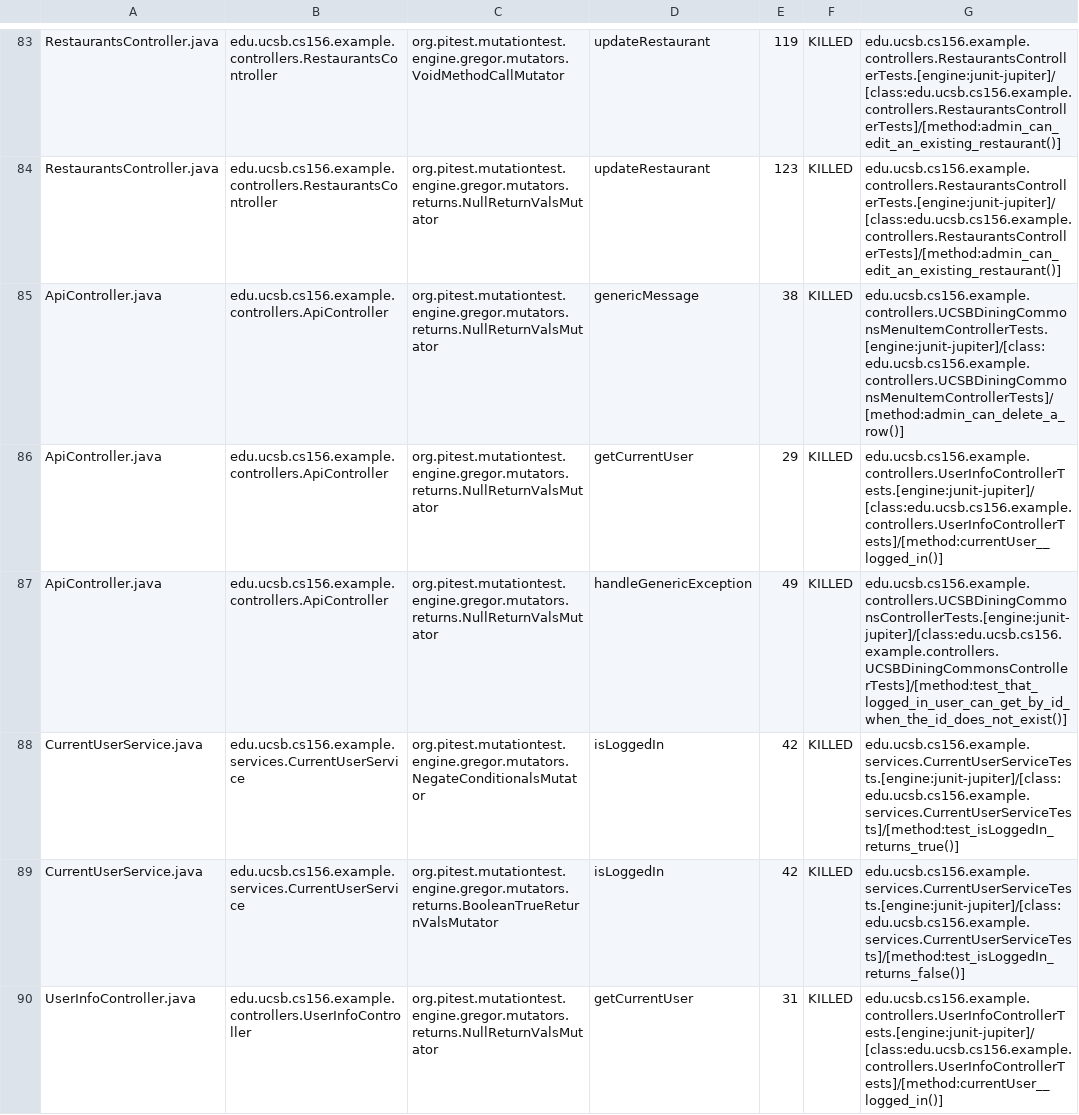
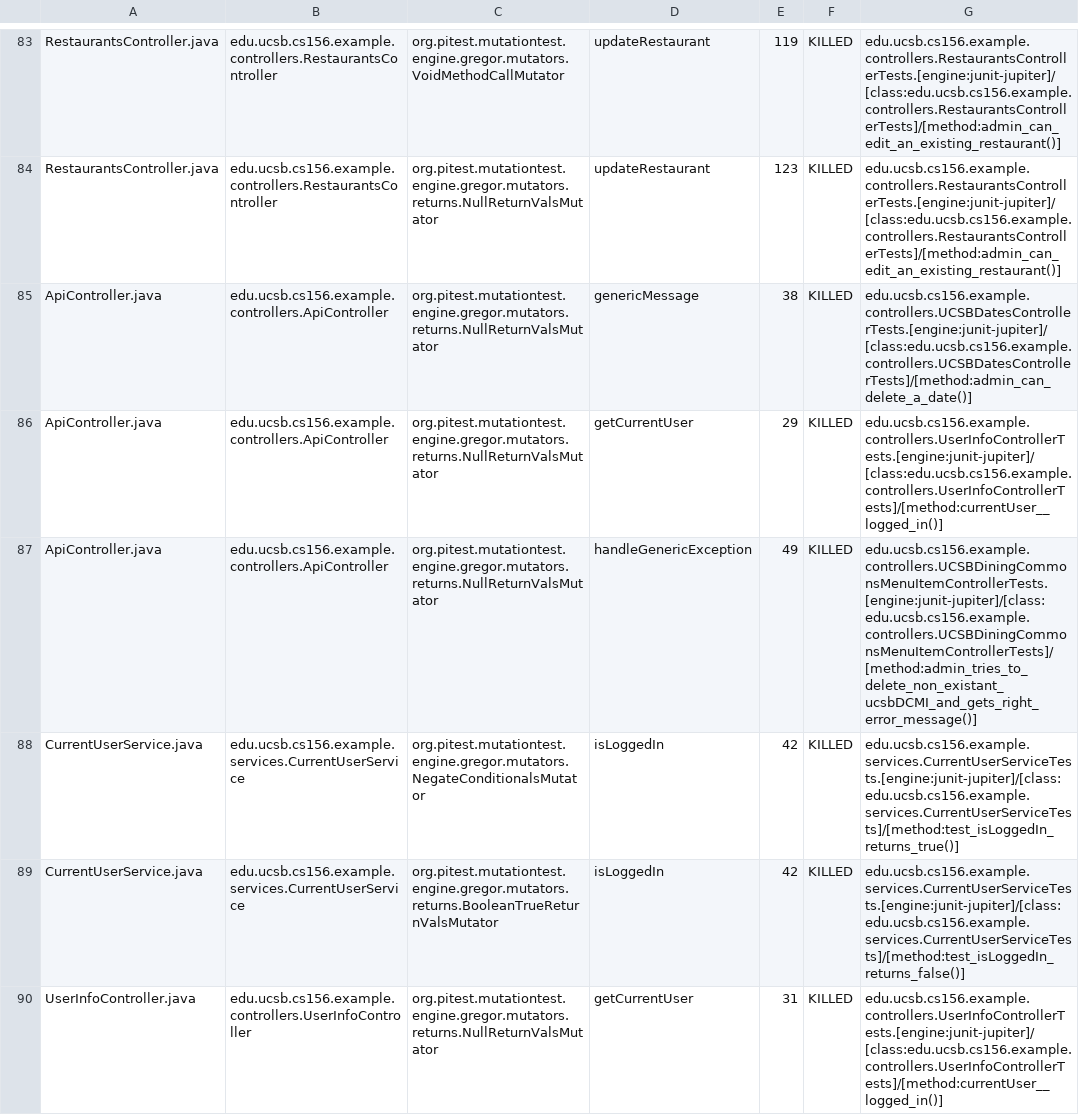
Before and after one commit to ucsb-cs156-f24/team02-f24-08, a CSV file: prs/63/pitest/mutations.csv, drawn as a sheet; only a part is shown, gaps mark what is left out.

Commit message:
Deploying to gh-pages from @ ucsb-cs156-f24/team02-f24-08@1bfdcd8603b07885e81c20ebbd4dd454e5e3e819 🚀

```diff
--- a/prs/63/pitest/mutations.csv
+++ b/prs/63/pitest/mutations.csv
@@ -84,5 +84,5 @@ RestaurantsController.java,edu.ucsb.cs156.example.controllers.RestaurantsControl
 RestaurantsController.java,edu.ucsb.cs156.example.controllers.RestaurantsController,org.pitest.mutationtest.engine.gregor.mutators.returns.NullReturnValsMutator,updateRestaurant,123,KILLED,edu.ucsb.cs156.example.controllers.RestaurantsControllerTests.[engine:junit-jupiter]/[class:edu.ucsb.cs156.example.controllers.RestaurantsControllerTests]/[method:admin_can_edit_an_existing_restaurant()]
-ApiController.java,edu.ucsb.cs156.example.controllers.ApiController,org.pitest.mutationtest.engine.gregor.mutators.returns.NullReturnValsMutator,genericMessage,38,KILLED,edu.ucsb.cs156.example.controllers.UCSBDiningCommonsMenuItemControllerTests.[engine:junit-jupiter]/[class:edu.ucsb.cs156.example.controllers.UCSBDiningCommonsMenuItemControllerTests]/[method:admin_can_delete_a_row()]
+ApiController.java,edu.ucsb.cs156.example.controllers.ApiController,org.pitest.mutationtest.engine.gregor.mutators.returns.NullReturnValsMutator,genericMessage,38,KILLED,edu.ucsb.cs156.example.controllers.UCSBDatesControllerTests.[engine:junit-jupiter]/[class:edu.ucsb.cs156.example.controllers.UCSBDatesControllerTests]/[method:admin_can_delete_a_date()]
 ApiController.java,edu.ucsb.cs156.example.controllers.ApiController,org.pitest.mutationtest.engine.gregor.mutators.returns.NullReturnValsMutator,getCurrentUser,29,KILLED,edu.ucsb.cs156.example.controllers.UserInfoControllerTests.[engine:junit-jupiter]/[class:edu.ucsb.cs156.example.controllers.UserInfoControllerTests]/[method:currentUser__logged_in()]
-ApiController.java,edu.ucsb.cs156.example.controllers.ApiController,org.pitest.mutationtest.engine.gregor.mutators.returns.NullReturnValsMutator,handleGenericException,49,KILLED,edu.ucsb.cs156.example.controllers.UCSBDiningCommonsControllerTests.[engine:junit-jupiter]/[class:edu.ucsb.cs156.example.controllers.UCSBDiningCommonsControllerTests]/[method:test_that_logged_in_user_can_get_by_id_when_the_id_does_not_exist()]
+ApiController.java,edu.ucsb.cs156.example.controllers.ApiController,org.pitest.mutationtest.engine.gregor.mutators.returns.NullReturnValsMutator,handleGenericException,49,KILLED,edu.ucsb.cs156.example.controllers.UCSBDiningCommonsMenuItemControllerTests.[engine:junit-jupiter]/[class:edu.ucsb.cs156.example.controllers.UCSBDiningCommonsMenuItemControllerTests]/[method:admin_tries_to_delete_non_existant_ucsbDCMI_and_gets_right_error_message()]
 CurrentUserService.java,edu.ucsb.cs156.example.services.CurrentUserService,org.pitest.mutationtest.engine.gregor.mutators.NegateConditionalsMutator,isLoggedIn,42,KILLED,edu.ucsb.cs156.example.services.CurrentUserServiceTests.[engine:junit-jupiter]/[class:edu.ucsb.cs156.example.services.CurrentUserServiceTests]/[method:test_isLoggedIn_returns_true()]
```
Also changed, not shown: 13 other files.
